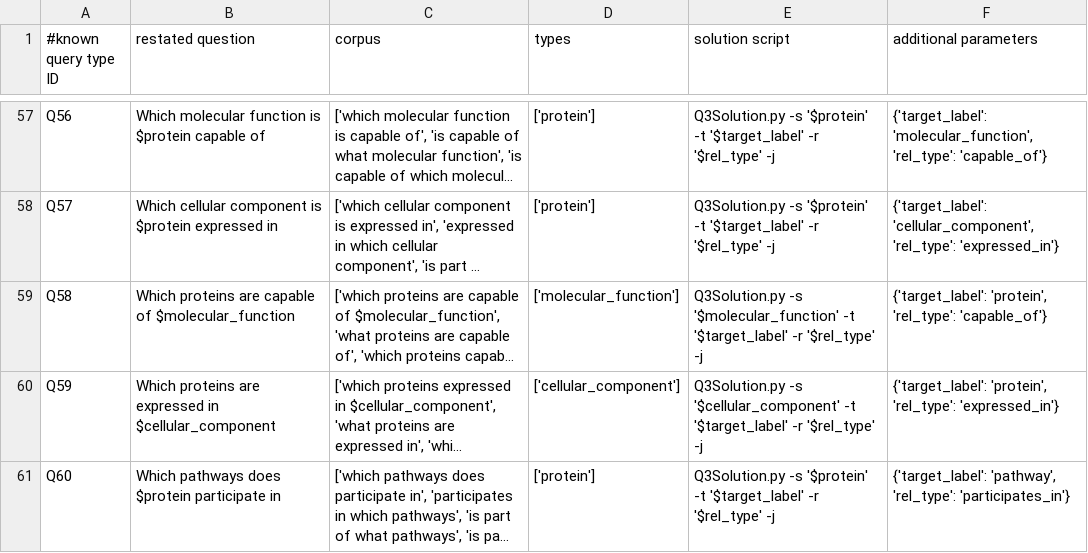
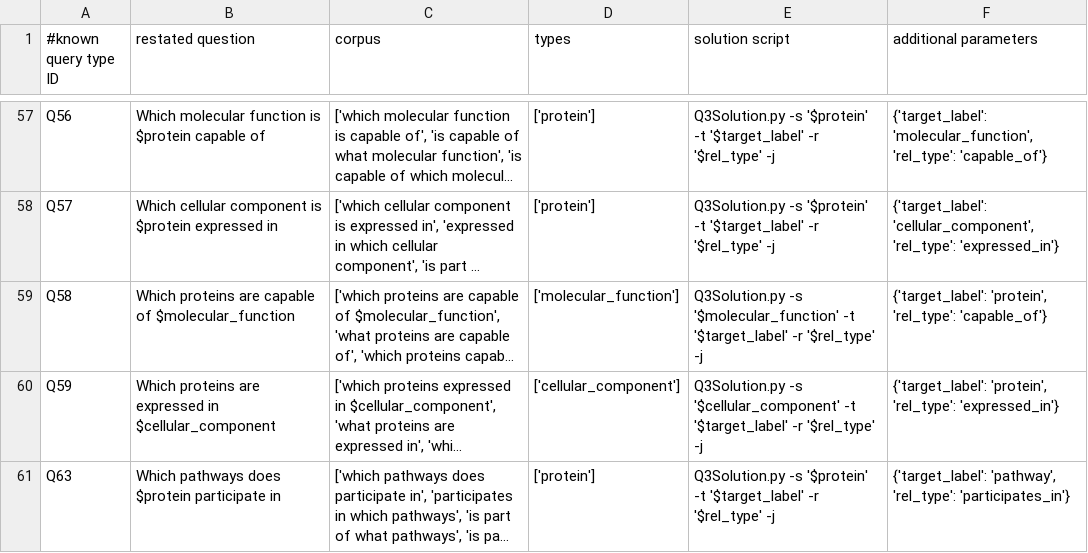
Before and after one commit to RTXteam/RTX, a TSV file: code/reasoningtool/QuestionAnswering/Questions.tsv, drawn as a sheet; only a part is shown, gaps mark what is left out; long unchanged cells end in …; the diff names each change by its address in the sheet, - before the commit and + after, or states it on an @@ line.

Commit message:
#280
changes Q60 to Q63

```diff
--- a/code/reasoningtool/QuestionAnswering/Questions.tsv
+++ b/code/reasoningtool/QuestionAnswering/Questions.tsv
-A61 (#known query type ID): Q60
+A61 (#known query type ID): Q63
```
